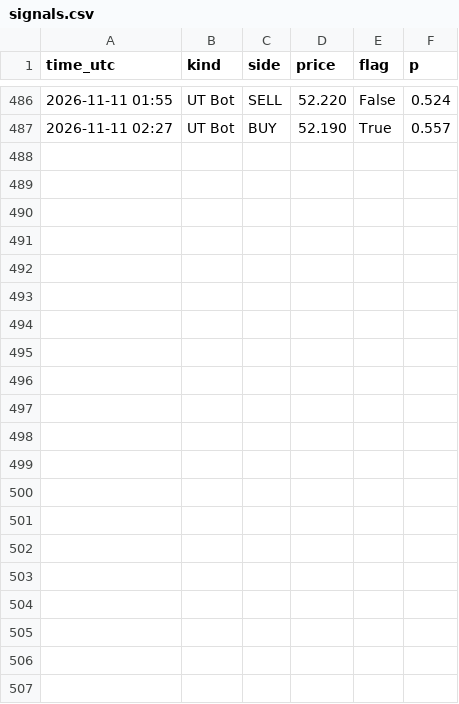
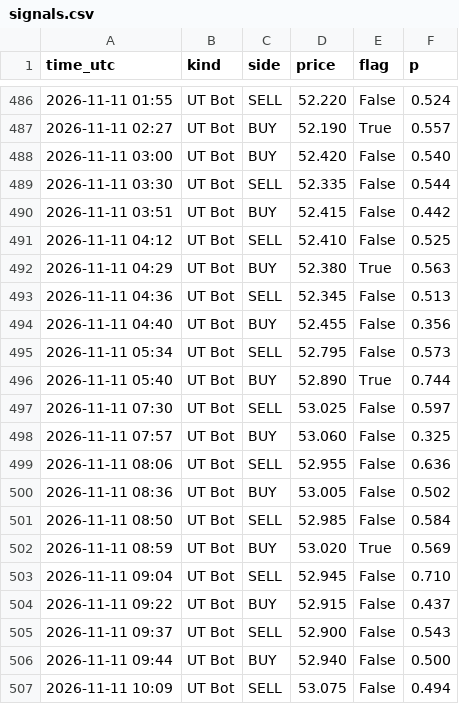
Before and after one commit to issakhader58-sketch/silver-bot, a CSV file: signals.csv, drawn as a sheet; only a part is shown, gaps mark what is left out; the diff names each change by its address in the sheet, - before the commit and + after, or states it on an @@ line.

```diff
--- a/signals.csv
+++ b/signals.csv
+row 488: 2026-11-11 03:00 | UT Bot | BUY | 52.420 | False | 0.540
+row 489: 2026-11-11 03:30 | UT Bot | SELL | 52.335 | False | 0.544
+row 490: 2026-11-11 03:51 | UT Bot | BUY | 52.415 | False | 0.442
+row 491: 2026-11-11 04:12 | UT Bot | SELL | 52.410 | False | 0.525
+row 492: 2026-11-11 04:29 | UT Bot | BUY | 52.380 | True | 0.563
+row 493: 2026-11-11 04:36 | UT Bot | SELL | 52.345 | False | 0.513
+row 494: 2026-11-11 04:40 | UT Bot | BUY | 52.455 | False | 0.356
+row 495: 2026-11-11 05:34 | UT Bot | SELL | 52.795 | False | 0.573
+row 496: 2026-11-11 05:40 | UT Bot | BUY | 52.890 | True | 0.744
+row 497: 2026-11-11 07:30 | UT Bot | SELL | 53.025 | False | 0.597
+row 498: 2026-11-11 07:57 | UT Bot | BUY | 53.060 | False | 0.325
+row 499: 2026-11-11 08:06 | UT Bot | SELL | 52.955 | False | 0.636
+row 500: 2026-11-11 08:36 | UT Bot | BUY | 53.005 | False | 0.502
+row 501: 2026-11-11 08:50 | UT Bot | SELL | 52.985 | False | 0.584
+row 502: 2026-11-11 08:59 | UT Bot | BUY | 53.020 | True | 0.569
+row 503: 2026-11-11 09:04 | UT Bot | SELL | 52.945 | False | 0.710
+row 504: 2026-11-11 09:22 | UT Bot | BUY | 52.915 | False | 0.437
+row 505: 2026-11-11 09:37 | UT Bot | SELL | 52.900 | False | 0.543
+row 506: 2026-11-11 09:44 | UT Bot | BUY | 52.940 | False | 0.500
+row 507: 2026-11-11 10:09 | UT Bot | SELL | 53.075 | False | 0.494
```
Also changed, not shown: 2 other files.
